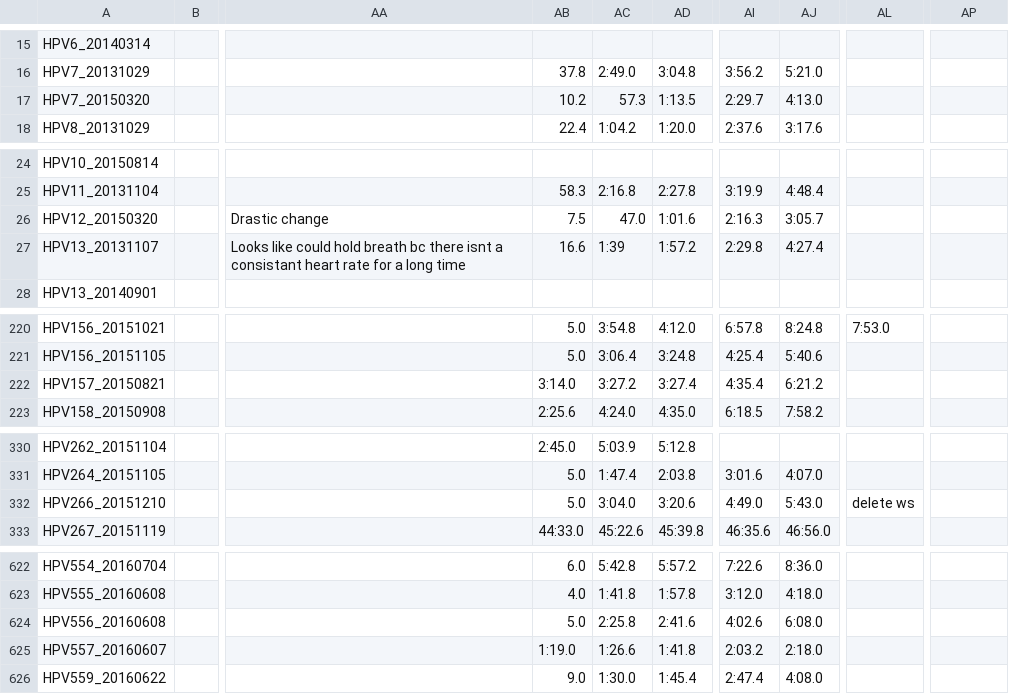
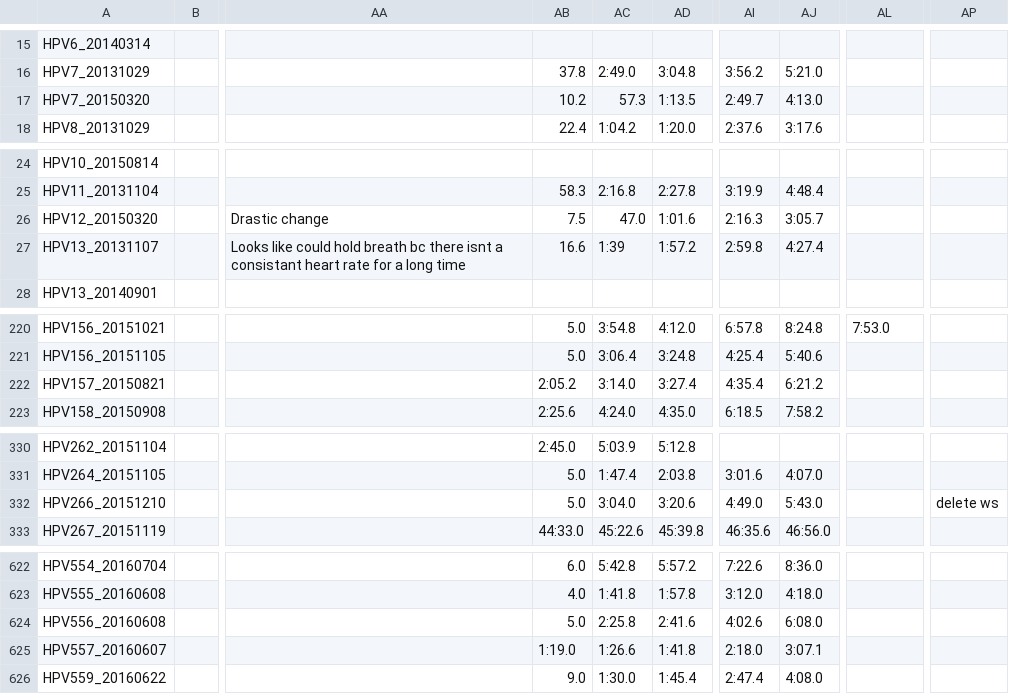
Before and after one commit to pzbeamer/DRUMS-CDG, a CSV file: Summary_Data_800_Gals/PatientInfo07082021.csv, drawn as a sheet; only a part is shown, gaps mark what is left out; the diff covers the shown part only; the diff names each change by its address in the sheet, - before the commit and + after, or states it on an @@ line.

```diff
--- a/Summary_Data_800_Gals/PatientInfo07082021.csv
+++ b/Summary_Data_800_Gals/PatientInfo07082021.csv
-AI17: 2:29.7
+AI17: 2:49.7
-AI27: 2:29.8
+AI27: 2:59.8
-AB222: 3:14.0
+AB222: 2:05.2
-AC222: 3:27.2
+AC222: 3:14.0
-AL332: delete ws
+AL332: (empty)
-AP332: (empty)
+AP332: delete ws
-AI625: 2:03.2
+AI625: 2:18.0
-AJ625: 2:18.0
+AJ625: 3:07.1
```
Also changed, not shown: 1 edited cell elsewhere in this file, Markers/PatientInfo07082021.csv, Sophie Folder/PatientInfo07082021.csv, 18 other files.
